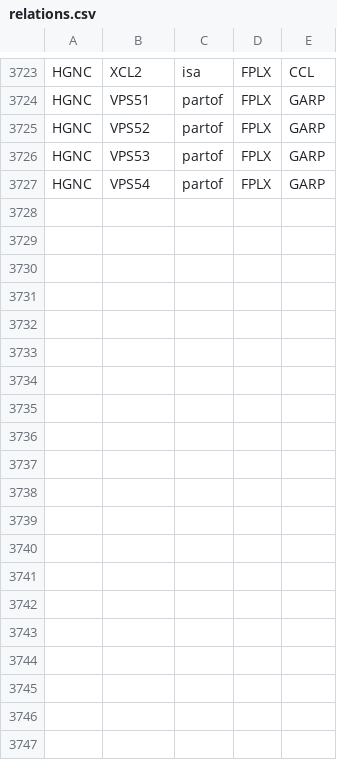
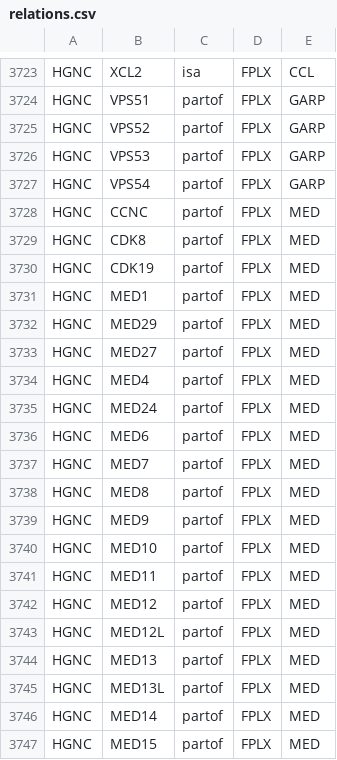
Before and after one commit to johnbachman/famplex, a CSV file: relations.csv, drawn as a sheet; only a part is shown, gaps mark what is left out; the diff covers the shown part only; the diff names each change by its address in the sheet, - before the commit and + after, or states it on an @@ line.

```diff
--- a/relations.csv
+++ b/relations.csv
+row 3728: HGNC | CCNC | partof | FPLX | MED
+row 3729: HGNC | CDK8 | partof | FPLX | MED
+row 3730: HGNC | CDK19 | partof | FPLX | MED
+row 3731: HGNC | MED1 | partof | FPLX | MED
+row 3732: HGNC | MED29 | partof | FPLX | MED
+row 3733: HGNC | MED27 | partof | FPLX | MED
+row 3734: HGNC | MED4 | partof | FPLX | MED
+row 3735: HGNC | MED24 | partof | FPLX | MED
+row 3736: HGNC | MED6 | partof | FPLX | MED
+row 3737: HGNC | MED7 | partof | FPLX | MED
+row 3738: HGNC | MED8 | partof | FPLX | MED
+row 3739: HGNC | MED9 | partof | FPLX | MED
+row 3740: HGNC | MED10 | partof | FPLX | MED
+row 3741: HGNC | MED11 | partof | FPLX | MED
+row 3742: HGNC | MED12 | partof | FPLX | MED
+row 3743: HGNC | MED12L | partof | FPLX | MED
+row 3744: HGNC | MED13 | partof | FPLX | MED
+row 3745: HGNC | MED13L | partof | FPLX | MED
+row 3746: HGNC | MED14 | partof | FPLX | MED
+row 3747: HGNC | MED15 | partof | FPLX | MED
```
Also changed, not shown: 13 added rows elsewhere in this file, entities.csv.
